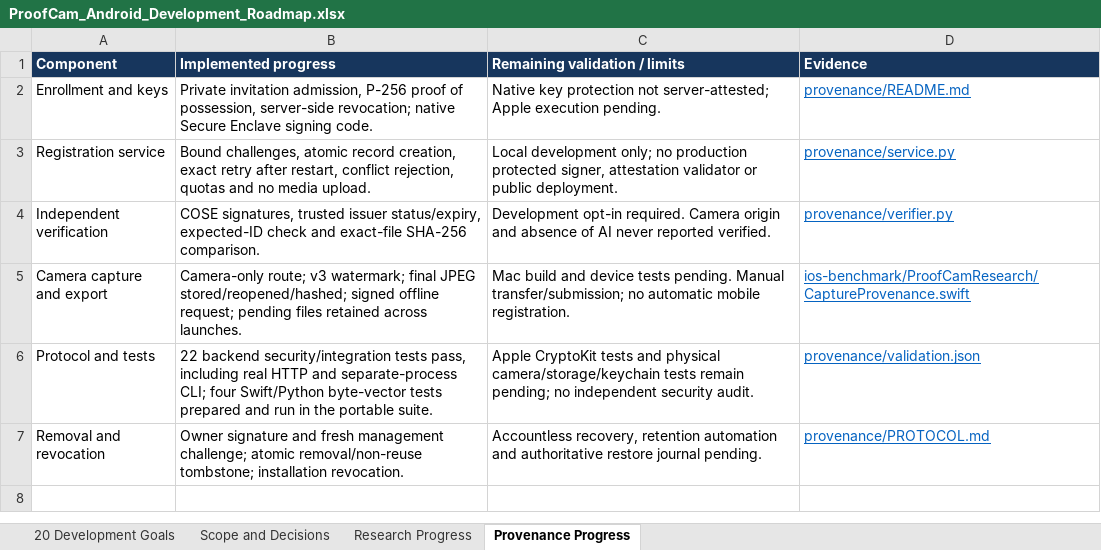
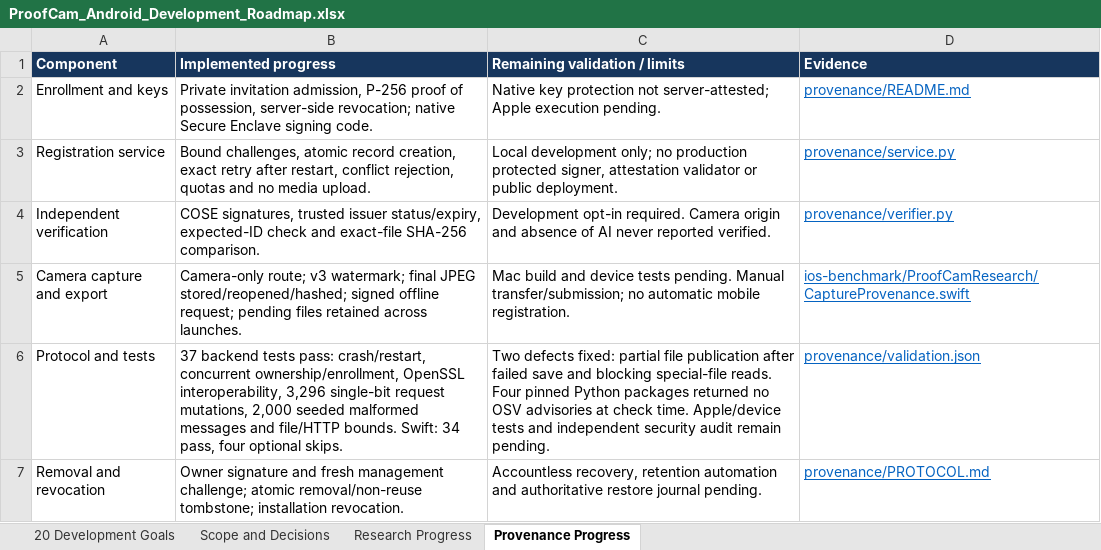
Before and after one commit to a4maan/ProofCam, an Excel workbook: ProofCam_Android_Development_Roadmap.xlsx, sheet Provenance Progress, drawn as a sheet; values as stored, in another font and other column widths than the file's, no borders; the diff names each change by its address in the sheet, - before the commit and + after, or states it on an @@ line.

Commit message:
Harden provenance file I/O and expand adversarial validation

```diff
--- a/ProofCam_Android_Development_Roadmap.xlsx (sheet Provenance Progress)
+++ b/ProofCam_Android_Development_Roadmap.xlsx (sheet Provenance Progress)
-B6 (Implemented progress): 22 backend security/integration tests pass, including real HTTP and separate-process CLI; four Swift/Python byte-vector tests prepared and run in the portable suite.
+B6 (Implemented progress): 37 backend tests pass: crash/restart, concurrent ownership/enrollment, OpenSSL interoperability, 3,296 single-bit request mutations, 2,000 seeded malformed messages and file/HTTP bounds. Swift: 34 pass, four optional skips.
-C6 (Remaining validation / limits): Apple CryptoKit tests and physical camera/storage/keychain tests remain pending; no independent security audit.
+C6 (Remaining validation / limits): Two defects fixed: partial file publication after failed save and blocking special-file reads. Four pinned Python packages returned no OSV advisories at check time. Apple/device tests and independent security audit remain pending.
```
Also changed, not shown: sheet Scope and Decisions, sheet 20 Development Goals, 9 other files.
